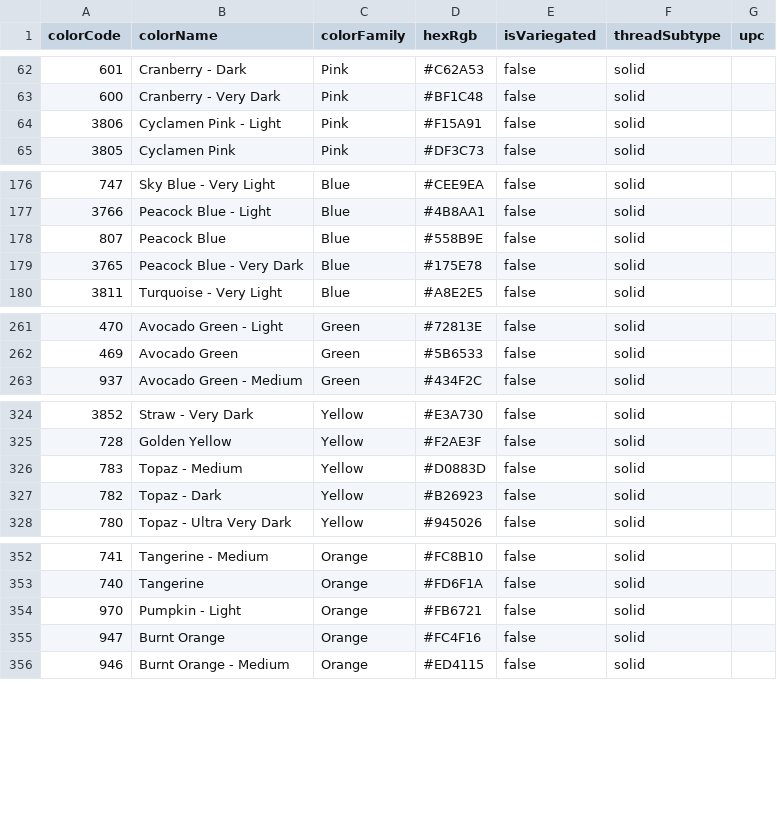
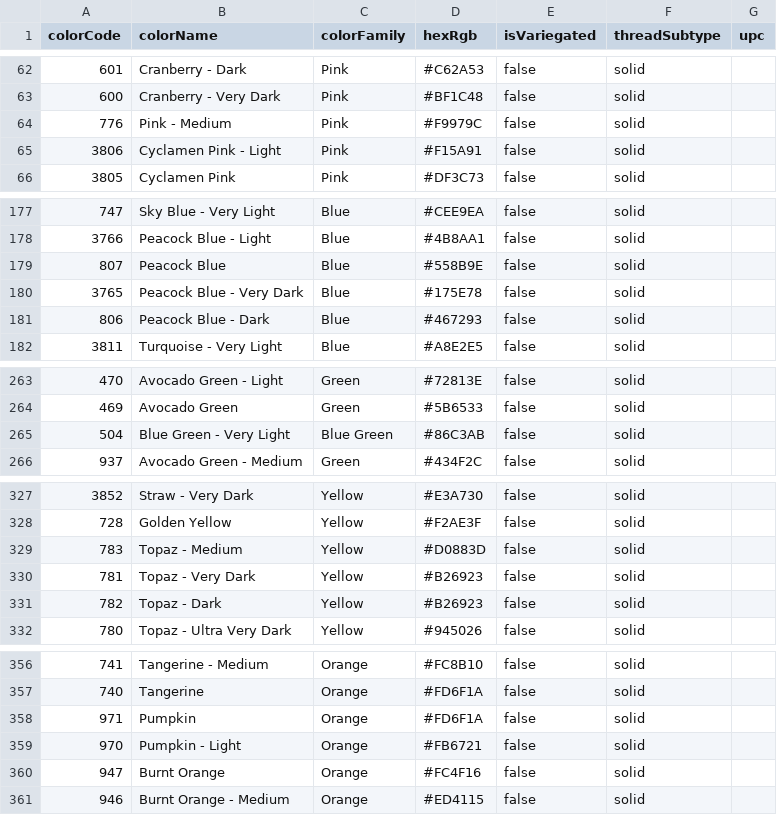
Before and after one commit to jmcpeak53/needle-minder, a CSV file: data/reference/dmc-six-strand.csv, drawn as a sheet; only a part is shown, gaps mark what is left out; the diff names each change by its address in the sheet, - before the commit and + after, or states it on an @@ line.

```diff
--- a/data/reference/dmc-six-strand.csv
+++ b/data/reference/dmc-six-strand.csv
+row 64: 776 | Pink - Medium | Pink | #F9979C | false | solid
+row 181: 806 | Peacock Blue - Dark | Blue | #467293 | false | solid
+row 265: 504 | Blue Green - Very Light | Blue Green | #86C3AB | false | solid
+row 330: 781 | Topaz - Very Dark | Yellow | #B26923 | false | solid
+row 358: 971 | Pumpkin | Orange | #FD6F1A | false | solid
```
Also changed, not shown: data/reference/dmc-pearl-cotton-5.csv, 4 other files.
